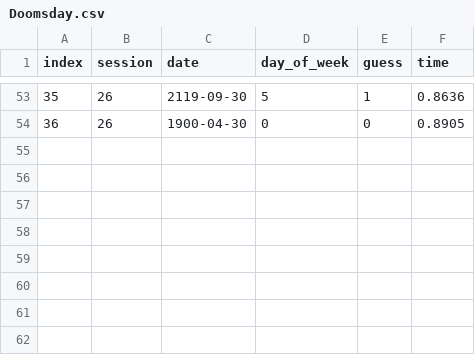
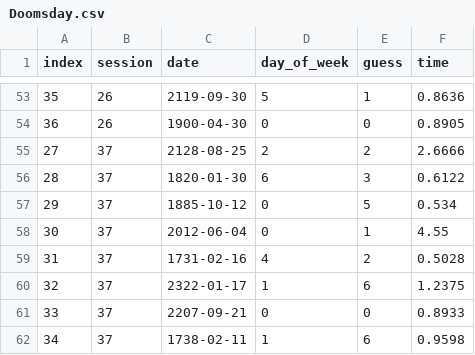
Before and after one commit to blesma42/Doomsday-Algorithm, a CSV file: Doomsday.csv, drawn as a sheet; only a part is shown, gaps mark what is left out.

```diff
--- a/Doomsday.csv
+++ b/Doomsday.csv
@@ -54 +54,9 @@ index, session, date, day_of_week, guess, time
 36, 26, 1900-04-30, 0, 0, 0.8905
+27, 37, 2128-08-25, 2, 2, 2.6666
+28, 37, 1820-01-30, 6, 3, 0.6122
+29, 37, 1885-10-12, 0, 5, 0.534
+30, 37, 2012-06-04, 0, 1, 4.55
+31, 37, 1731-02-16, 4, 2, 0.5028
+32, 37, 2322-01-17, 1, 6, 1.2375
+33, 37, 2207-09-21, 0, 0, 0.8933
+34, 37, 1738-02-11, 1, 6, 0.9598
```
Also changed, not shown: 1 other file.
